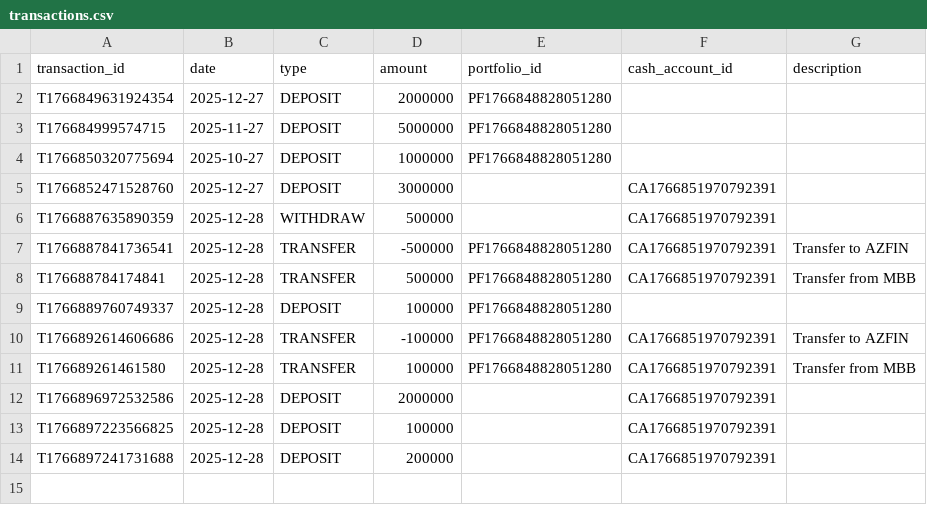
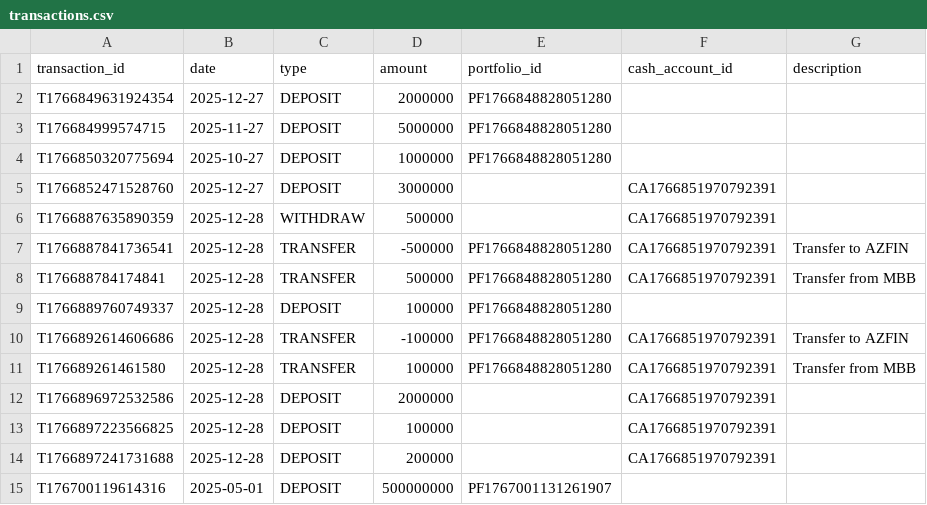
Before and after one commit to cbinh951/managePortfolio, a CSV file: backend/data/transactions.csv, drawn as a sheet.

```diff
--- a/backend/data/transactions.csv
+++ b/backend/data/transactions.csv
@@ -14 +14,2 @@ T1766897223566825,2025-12-28,DEPOSIT,100000,,CA1766851970792391,
 T1766897241731688,2025-12-28,DEPOSIT,200000,,CA1766851970792391,
+T176700119614316,2025-05-01,DEPOSIT,500000000,PF1767001131261907,,
```
Also changed, not shown: backend/data/snapshots.csv, 23 other files.
